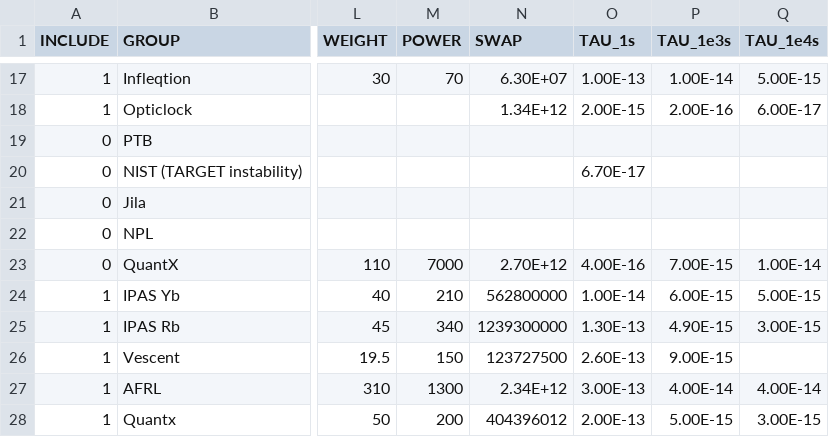
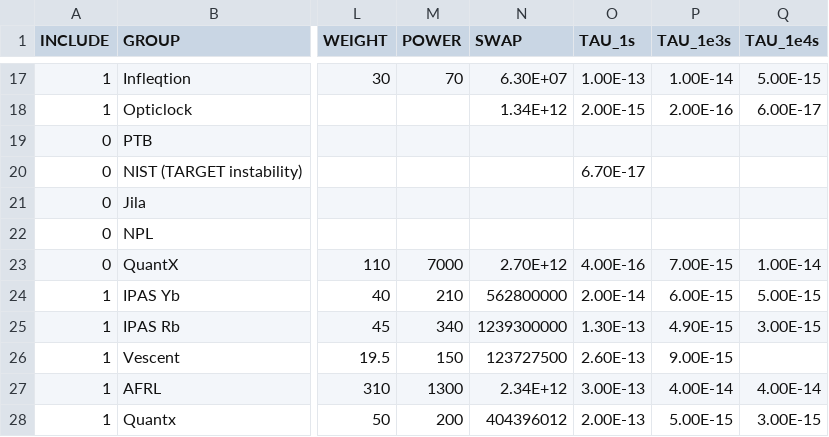
Before and after one commit to a1120960/PAC-SWaP, a CSV file: SWAP_DATA.csv, drawn as a sheet; only a part is shown, gaps mark what is left out; the diff names each change by its address in the sheet, - before the commit and + after, or states it on an @@ line.

```diff
--- a/SWAP_DATA.csv
+++ b/SWAP_DATA.csv
-O24 (TAU_1s): 1.00E-14
+O24 (TAU_1s): 2.00E-14
```
Also changed, not shown: 2 other files.
